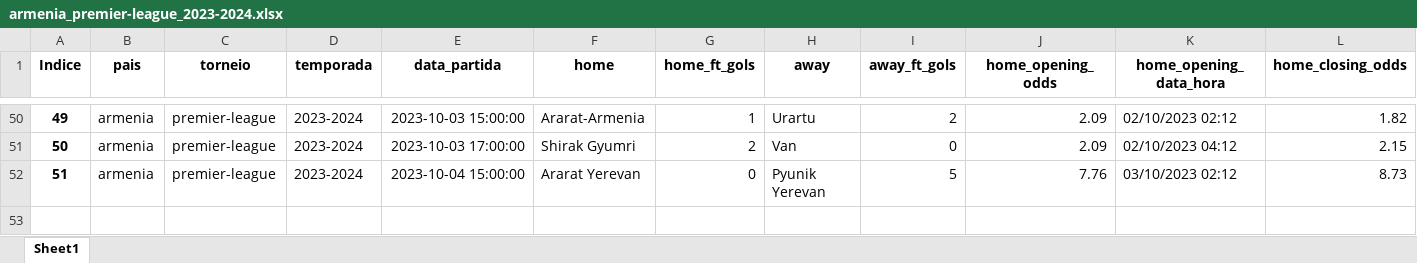
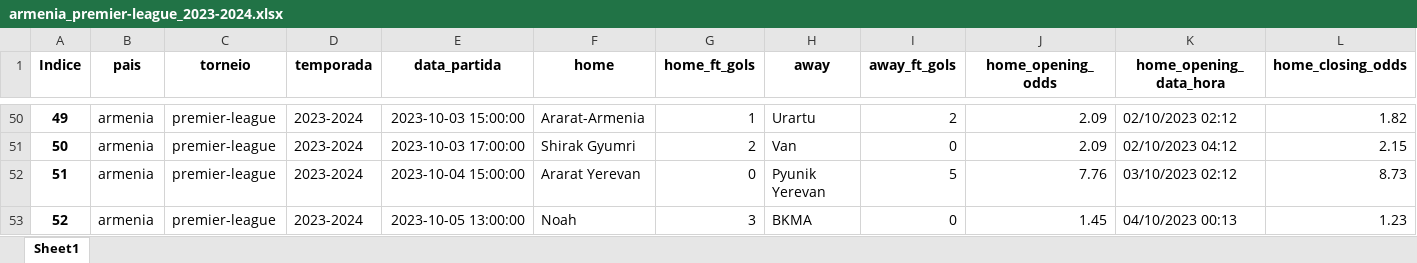
Before and after one commit to tarciziojrdf/poco, an Excel workbook: 2023/armenia_premier-league_2023-2024.xlsx, sheet Sheet1, drawn as a sheet; only a part is shown, gaps mark what is left out; values as stored, in another font and other column widths than the file's, no borders; rows hold the shown columns only; the diff names each change by its address in the sheet, - before the commit and + after, or states it on an @@ line.

```diff
--- a/2023/armenia_premier-league_2023-2024.xlsx (sheet Sheet1)
+++ b/2023/armenia_premier-league_2023-2024.xlsx (sheet Sheet1)
+row 53: 52 | armenia | premier-league | 2023-2024 | 2023-10-05 13:00:00 | Noah | 3 | BKMA | 0 | 1.45 | 04/10/2023 00:13 | 1.23
```
Also changed, not shown: 2023/japan_j3-league_2023.xlsx, 2023/kazakhstan_premier-league_2023.xlsx, 1 other file.
